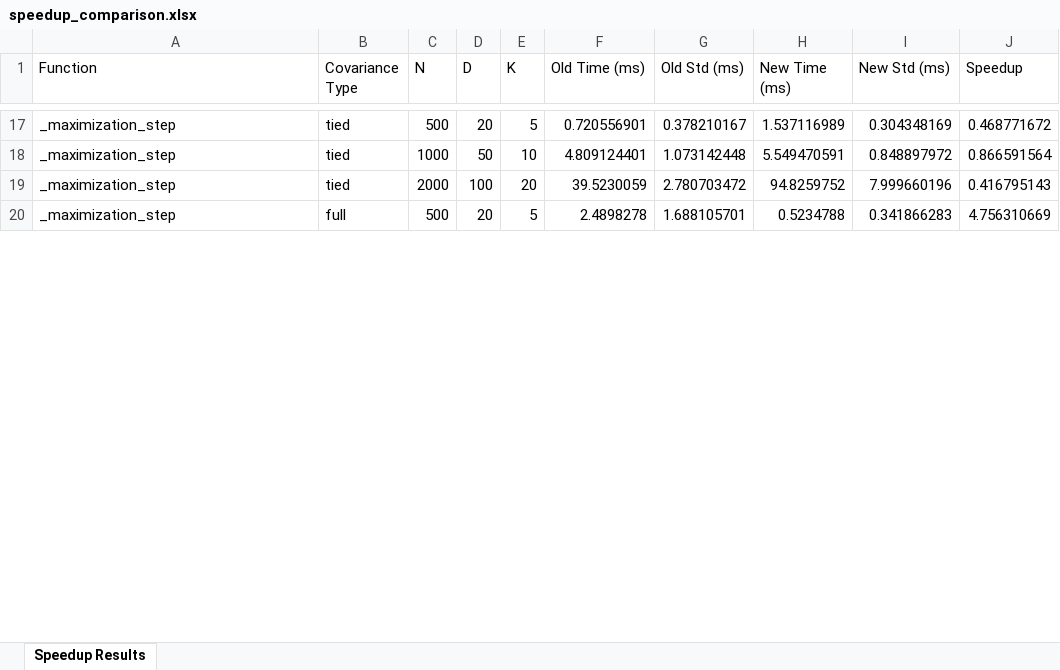
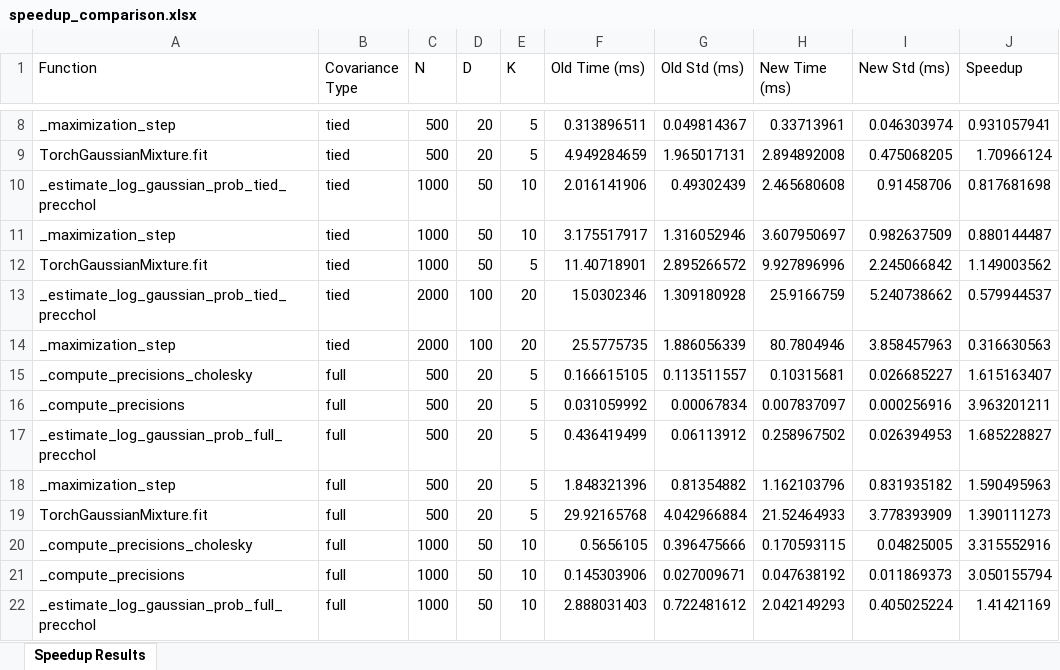
Before and after one commit to Greyfay/gmm_em_thesis, an Excel workbook: benchmarks/speedup_comparison.xlsx, sheet Speedup Results, drawn as a sheet; only a part is shown, gaps mark what is left out; values as stored, in another font and other column widths than the file's, no borders; addresses are those after the commit; the diff covers the shown part only; the diff names each change by its address in the sheet, - before the commit and + after, or states it on an @@ line.

```diff
--- a/benchmarks/speedup_comparison.xlsx (sheet Speedup Results)
+++ b/benchmarks/speedup_comparison.xlsx (sheet Speedup Results)
-F8 (Old Time (ms)): 0.720556901
+F8 (Old Time (ms)): 0.313896511
-G8 (Old Std (ms)): 0.378210167
+G8 (Old Std (ms)): 0.049814367
-H8 (New Time (ms)): 1.537116989
+H8 (New Time (ms)): 0.33713961
-I8 (New Std (ms)): 0.304348169
+I8 (New Std (ms)): 0.046303974
-J8 (Speedup): 0.468771672
+J8 (Speedup): 0.931057941
+row 9: TorchGaussianMixture.fit | tied | 500 | 20 | 5 | 4.949284659 | 1.965017131 | 2.894892008 | 0.475068205 | 1.70966124
+row 10: _estimate_log_gaussian_prob_tied_precchol | tied | 1000 | 50 | 10 | 2.016141906 | 0.49302439 | 2.465680608 | 0.91458706 | 0.817681698
-F11 (Old Time (ms)): 4.809124401
+F11 (Old Time (ms)): 3.175517917
-G11 (Old Std (ms)): 1.073142448
+G11 (Old Std (ms)): 1.316052946
-H11 (New Time (ms)): 5.549470591
+H11 (New Time (ms)): 3.607950697
-I11 (New Std (ms)): 0.848897972
+I11 (New Std (ms)): 0.982637509
-J11 (Speedup): 0.866591564
+J11 (Speedup): 0.880144487
+row 12: TorchGaussianMixture.fit | tied | 1000 | 50 | 5 | 11.40718901 | 2.895266572 | 9.927896996 | 2.245066842 | 1.149003562
+row 13: _estimate_log_gaussian_prob_tied_precchol | tied | 2000 | 100 | 20 | 15.0302346 | 1.309180928 | 25.9166759 | 5.240738662 | 0.579944537
-F14 (Old Time (ms)): 39.5230059
+F14 (Old Time (ms)): 25.5775735
-G14 (Old Std (ms)): 2.780703472
+G14 (Old Std (ms)): 1.886056339
-H14 (New Time (ms)): 94.8259752
+H14 (New Time (ms)): 80.7804946
-I14 (New Std (ms)): 7.999660196
+I14 (New Std (ms)): 3.858457963
-J14 (Speedup): 0.416795143
+J14 (Speedup): 0.316630563
+row 15: _compute_precisions_cholesky | full | 500 | 20 | 5 | 0.166615105 | 0.113511557 | 0.10315681 | 0.026685227 | 1.615163407
+row 16: _compute_precisions | full | 500 | 20 | 5 | 0.031059992 | 0.00067834 | 0.007837097 | 0.000256916 | 3.963201211
+row 17: _estimate_log_gaussian_prob_full_precchol | full | 500 | 20 | 5 | 0.436419499 | 0.06113912 | 0.258967502 | 0.026394953 | 1.685228827
-F18 (Old Time (ms)): 2.4898278
+F18 (Old Time (ms)): 1.848321396
-G18 (Old Std (ms)): 1.688105701
+G18 (Old Std (ms)): 0.81354882
-H18 (New Time (ms)): 0.5234788
+H18 (New Time (ms)): 1.162103796
-I18 (New Std (ms)): 0.341866283
+I18 (New Std (ms)): 0.831935182
-J18 (Speedup): 4.756310669
+J18 (Speedup): 1.590495963
+row 19: TorchGaussianMixture.fit | full | 500 | 20 | 5 | 29.92165768 | 4.042966884 | 21.52464933 | 3.778393909 | 1.390111273
+row 20: _compute_precisions_cholesky | full | 1000 | 50 | 10 | 0.5656105 | 0.396475666 | 0.170593115 | 0.04825005 | 3.315552916
+row 21: _compute_precisions | full | 1000 | 50 | 10 | 0.145303906 | 0.027009671 | 0.047638192 | 0.011869373 | 3.050155794
+row 22: _estimate_log_gaussian_prob_full_precchol | full | 1000 | 50 | 10 | 2.888031403 | 0.722481612 | 2.042149293 | 0.405025224 | 1.41421169
```
Also changed, not shown: 7 added rows, 18 removed rows and 40 edited cells elsewhere in this sheet, benchmarks/bandwidth_comparison.xlsx, benchmarks/memory_comparison.xlsx, 1 other file.
